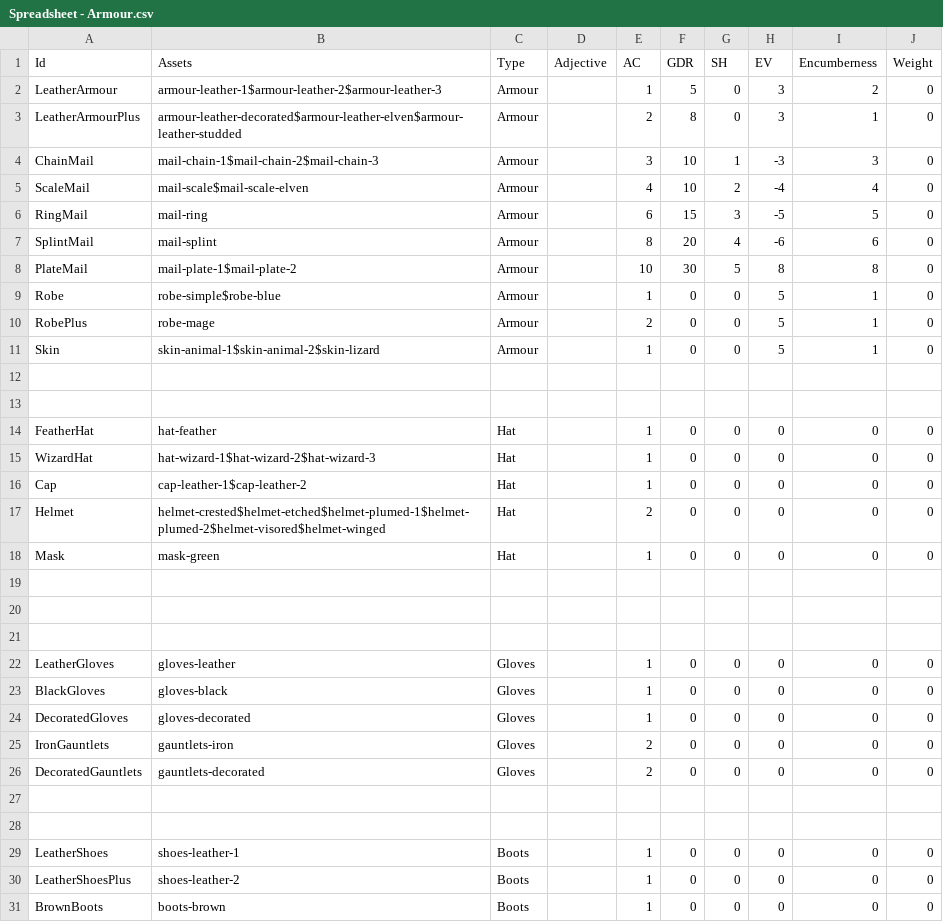
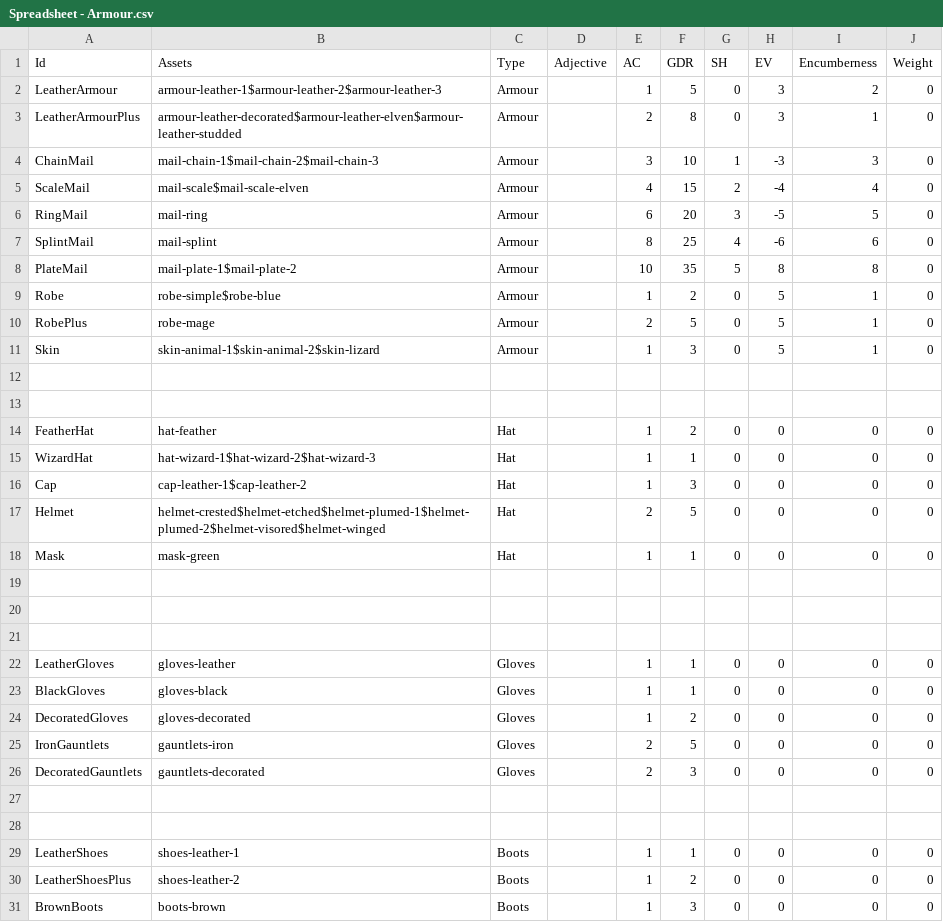
Before and after one commit to carlesvallve/Tiler, a CSV file: Assets/Resources/Data/GameData/Spreadsheet - Armour.csv, drawn as a sheet; only a part is shown; the diff covers the shown part only.

```diff
--- a/Assets/Resources/Data/GameData/Spreadsheet - Armour.csv
+++ b/Assets/Resources/Data/GameData/Spreadsheet - Armour.csv
@@ -4,16 +4,16 @@ LeatherArmourPlus,armour-leather-decorated$armour-leather-elven$armour-leather-s
 ChainMail,mail-chain-1$mail-chain-2$mail-chain-3,Armour,,3,10,1,-3,3,0
-ScaleMail,mail-scale$mail-scale-elven,Armour,,4,10,2,-4,4,0
-RingMail,mail-ring,Armour,,6,15,3,-5,5,0
-SplintMail,mail-splint,Armour,,8,20,4,-6,6,0
-PlateMail,mail-plate-1$mail-plate-2,Armour,,10,30,5,8,8,0
-Robe,robe-simple$robe-blue,Armour,,1,0,0,5,1,0
-RobePlus,robe-mage,Armour,,2,0,0,5,1,0
-Skin,skin-animal-1$skin-animal-2$skin-lizard,Armour,,1,0,0,5,1,0
+ScaleMail,mail-scale$mail-scale-elven,Armour,,4,15,2,-4,4,0
+RingMail,mail-ring,Armour,,6,20,3,-5,5,0
+SplintMail,mail-splint,Armour,,8,25,4,-6,6,0
+PlateMail,mail-plate-1$mail-plate-2,Armour,,10,35,5,8,8,0
+Robe,robe-simple$robe-blue,Armour,,1,2,0,5,1,0
+RobePlus,robe-mage,Armour,,2,5,0,5,1,0
+Skin,skin-animal-1$skin-animal-2$skin-lizard,Armour,,1,3,0,5,1,0
 ,,,,,,,,,
 ,,,,,,,,,
-FeatherHat,hat-feather,Hat,,1,0,0,0,0,0
-WizardHat,hat-wizard-1$hat-wizard-2$hat-wizard-3,Hat,,1,0,0,0,0,0
-Cap,cap-leather-1$cap-leather-2,Hat,,1,0,0,0,0,0
-Helmet,helmet-crested$helmet-etched$helmet-plumed-1$helmet-plumed-2$helmet-visored$helmet-winged,Hat,,2,0,0,0,0,0
-Mask,mask-green,Hat,,1,0,0,0,0,0
+FeatherHat,hat-feather,Hat,,1,2,0,0,0,0
+WizardHat,hat-wizard-1$hat-wizard-2$hat-wizard-3,Hat,,1,1,0,0,0,0
+Cap,cap-leather-1$cap-leather-2,Hat,,1,3,0,0,0,0
+Helmet,helmet-crested$helmet-etched$helmet-plumed-1$helmet-plumed-2$helmet-visored$helmet-winged,Hat,,2,5,0,0,0,0
+Mask,mask-green,Hat,,1,1,0,0,0,0
 ,,,,,,,,,
@@ -21,11 +21,11 @@ Mask,mask-green,Hat,,1,0,0,0,0,0
 ,,,,,,,,,
-LeatherGloves,gloves-leather,Gloves,,1,0,0,0,0,0
-BlackGloves,gloves-black,Gloves,,1,0,0,0,0,0
-DecoratedGloves,gloves-decorated,Gloves,,1,0,0,0,0,0
-IronGauntlets,gauntlets-iron,Gloves,,2,0,0,0,0,0
-DecoratedGauntlets,gauntlets-decorated,Gloves,,2,0,0,0,0,0
+LeatherGloves,gloves-leather,Gloves,,1,1,0,0,0,0
+BlackGloves,gloves-black,Gloves,,1,1,0,0,0,0
+DecoratedGloves,gloves-decorated,Gloves,,1,2,0,0,0,0
+IronGauntlets,gauntlets-iron,Gloves,,2,5,0,0,0,0
+DecoratedGauntlets,gauntlets-decorated,Gloves,,2,3,0,0,0,0
 ,,,,,,,,,
 ,,,,,,,,,
-LeatherShoes,shoes-leather-1,Boots,,1,0,0,0,0,0
-LeatherShoesPlus,shoes-leather-2,Boots,,1,0,0,0,0,0
-BrownBoots,boots-brown,Boots,,1,0,0,0,0,0
+LeatherShoes,shoes-leather-1,Boots,,1,1,0,0,0,0
+LeatherShoesPlus,shoes-leather-2,Boots,,1,2,0,0,0,0
+BrownBoots,boots-brown,Boots,,1,3,0,0,0,0
```
Also changed, not shown: 4 edited cells elsewhere in this file, Assets/Resources/Data/GameData/Spreadsheet - Monsters.csv, 31 other files.
